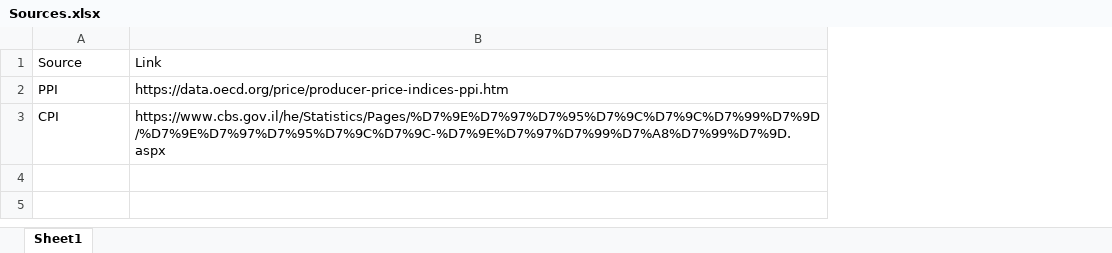
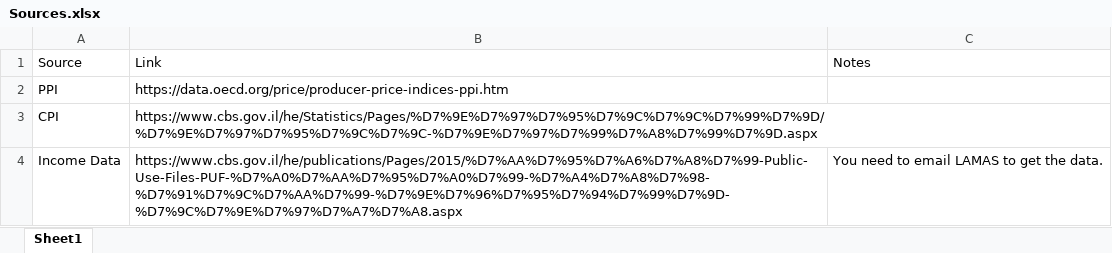
Before and after one commit to TomSadeh/Jerusalem, an Excel workbook: Sources.xlsx, sheet Sheet1, drawn as a sheet; values as stored, in another font and other column widths than the file's, no borders; the diff names each change by its address in the sheet, - before the commit and + after, or states it on an @@ line.

Commit message:
Add files via upload

```diff
--- a/Sources.xlsx (sheet Sheet1)
+++ b/Sources.xlsx (sheet Sheet1)
+column C, row 1: Notes
+row 4: Income Data | https://www.cbs.gov.il/he/publications/Pages/2015/%D7%AA%D7%95%D7%A6%D7%A8%D7%99-Public-Use-Files-PUF-%D7%A0%D7%AA%D7%95%D7%A0%D7%99-%D7%A4%D7%A8%D7%98-%D7%91%D7%9C%D7%AA%D7%99-%D7%9E%D7%96%D7%95%D7%94%D7%99%D7%9D-%D7%9C%D7%9E%D7%97%D7%A7%D7%A8.aspx | You need to email LAMAS to get the data.
```
